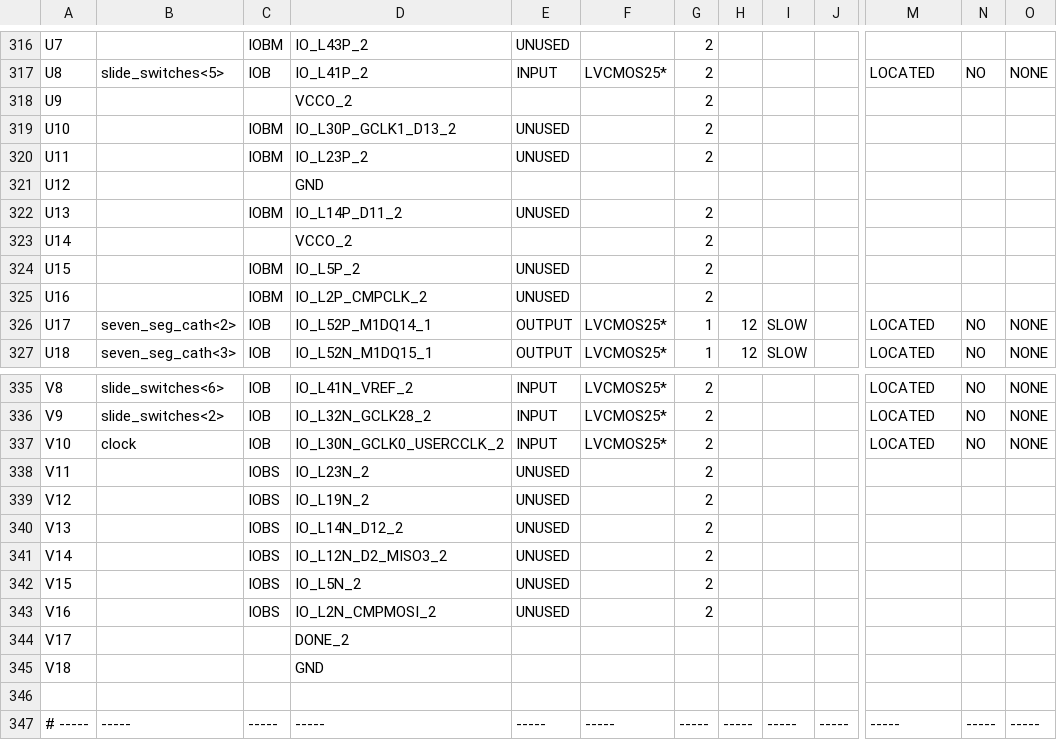
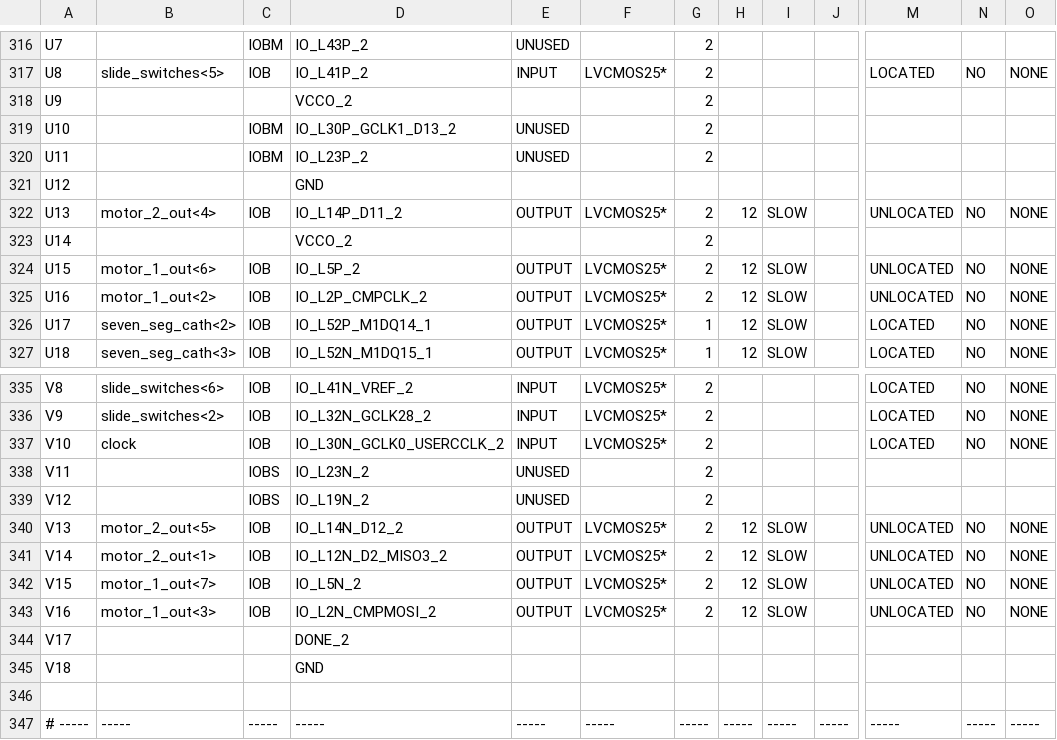
Before and after one commit to kchapdaily/BluetoothControl, a CSV file: bluetoothControlTL_pad.csv, drawn as a sheet; only a part is shown, gaps mark what is left out; the diff covers the shown part only; the diff names each change by its address in the sheet, - before the commit and + after, or states it on an @@ line.

Commit message:
added compare register for incoming motor data
can now differentiate between incoming motor data. data meant for motor
one must be preceded by an "A". data meant for motor two must be
preceded by "B".

```diff
--- a/bluetoothControlTL_pad.csv
+++ b/bluetoothControlTL_pad.csv
-B322: (empty)
+B322: motor_2_out<4>
-C322: IOBM
+C322: IOB
-E322: UNUSED
+E322: OUTPUT
-F322: (empty)
+F322: LVCMOS25*
-H322: (empty)
+H322: 12
-I322: (empty)
+I322: SLOW
-M322: (empty)
+M322: UNLOCATED
-N322: (empty)
+N322: NO
-O322: (empty)
+O322: NONE
-B324: (empty)
+B324: motor_1_out<6>
-C324:C325: IOBM
+C324:C325: IOB
-E324:E325: UNUSED
+E324:E325: OUTPUT
-F324:F325: (empty)
+F324:F325: LVCMOS25*
-H324:H325: (empty)
+H324:H325: 12
-I324:I325: (empty)
+I324:I325: SLOW
-M324:M325: (empty)
+M324:M325: UNLOCATED
-N324:N325: (empty)
+N324:N325: NO
-O324:O325: (empty)
+O324:O325: NONE
-B325: (empty)
+B325: motor_1_out<2>
-B340: (empty)
+B340: motor_2_out<5>
-C340:C343: IOBS
+C340:C343: IOB
-E340:E343: UNUSED
+E340:E343: OUTPUT
-F340:F343: (empty)
+F340:F343: LVCMOS25*
-H340:H343: (empty)
+H340:H343: 12
-I340:I343: (empty)
+I340:I343: SLOW
-M340:M343: (empty)
+M340:M343: UNLOCATED
-N340:N343: (empty)
+N340:N343: NO
-O340:O343: (empty)
+O340:O343: NONE
-B341: (empty)
+B341: motor_2_out<1>
-B342: (empty)
+B342: motor_1_out<7>
-B343: (empty)
+B343: motor_1_out<3>
```
Also changed, not shown: 82 edited cells elsewhere in this file, 45 other files.
